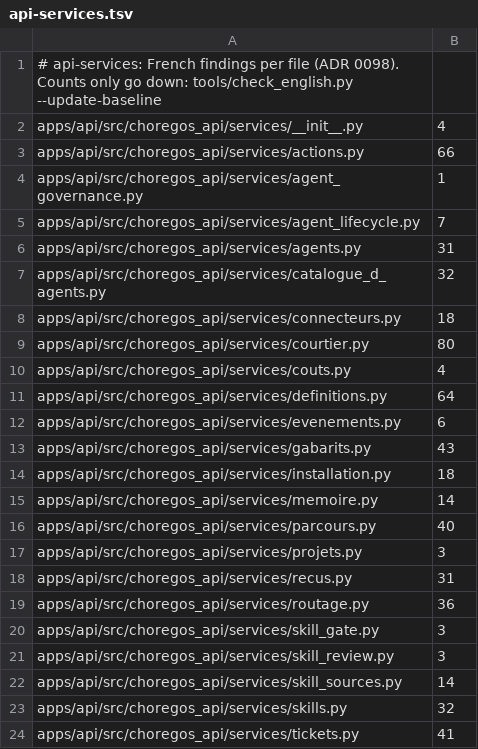
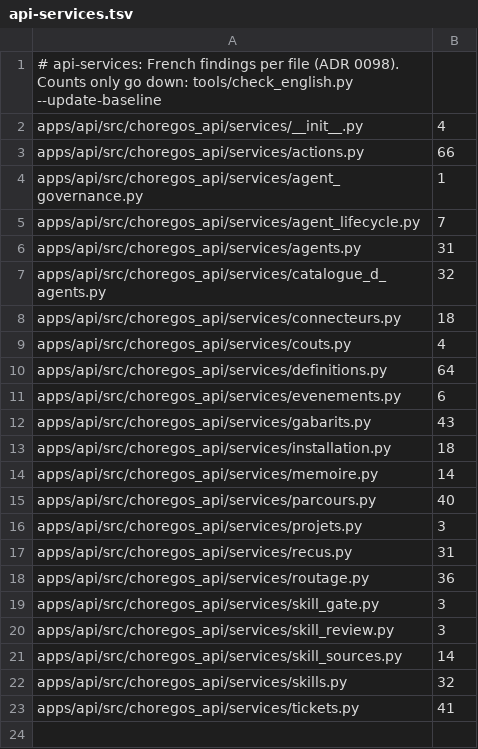
Before and after one commit to VargaFoundation/choregos, a TSV file: tools/english_baseline/api-services.tsv, drawn as a sheet.

```diff
--- a/tools/english_baseline/api-services.tsv
+++ b/tools/english_baseline/api-services.tsv
@@ -8,3 +8,2 @@ apps/api/src/choregos_api/services/catalogue_d_agents.py	32
 apps/api/src/choregos_api/services/connecteurs.py	18
-apps/api/src/choregos_api/services/courtier.py	80
 apps/api/src/choregos_api/services/couts.py	4
```
Also changed, not shown: tools/english_baseline/orchestrator-src.tsv, 35 other files.
